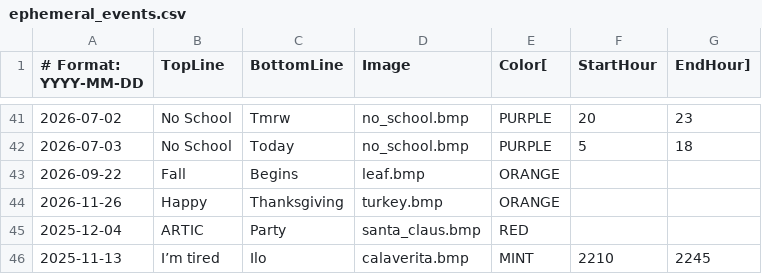
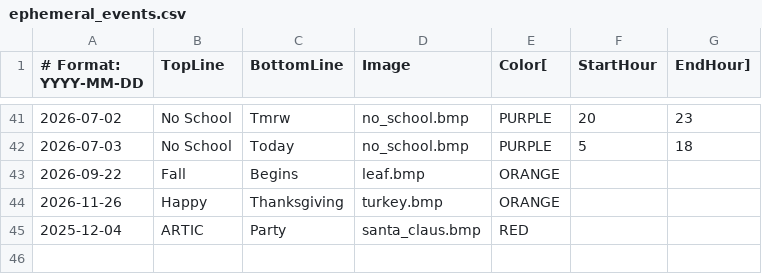
Before and after one commit to strategeekal/pantallita-events, a CSV file: ephemeral_events.csv, drawn as a sheet; only a part is shown, gaps mark what is left out.

Commit message:
Update ephemeral_events.csv

```diff
--- a/ephemeral_events.csv
+++ b/ephemeral_events.csv
@@ -45,2 +45 @@
 2025-12-04,ARTIC,Party,santa_claus.bmp,RED
-2025-11-13,I’m tired,Ilo,calaverita.bmp,MINT,2210,2245
```
